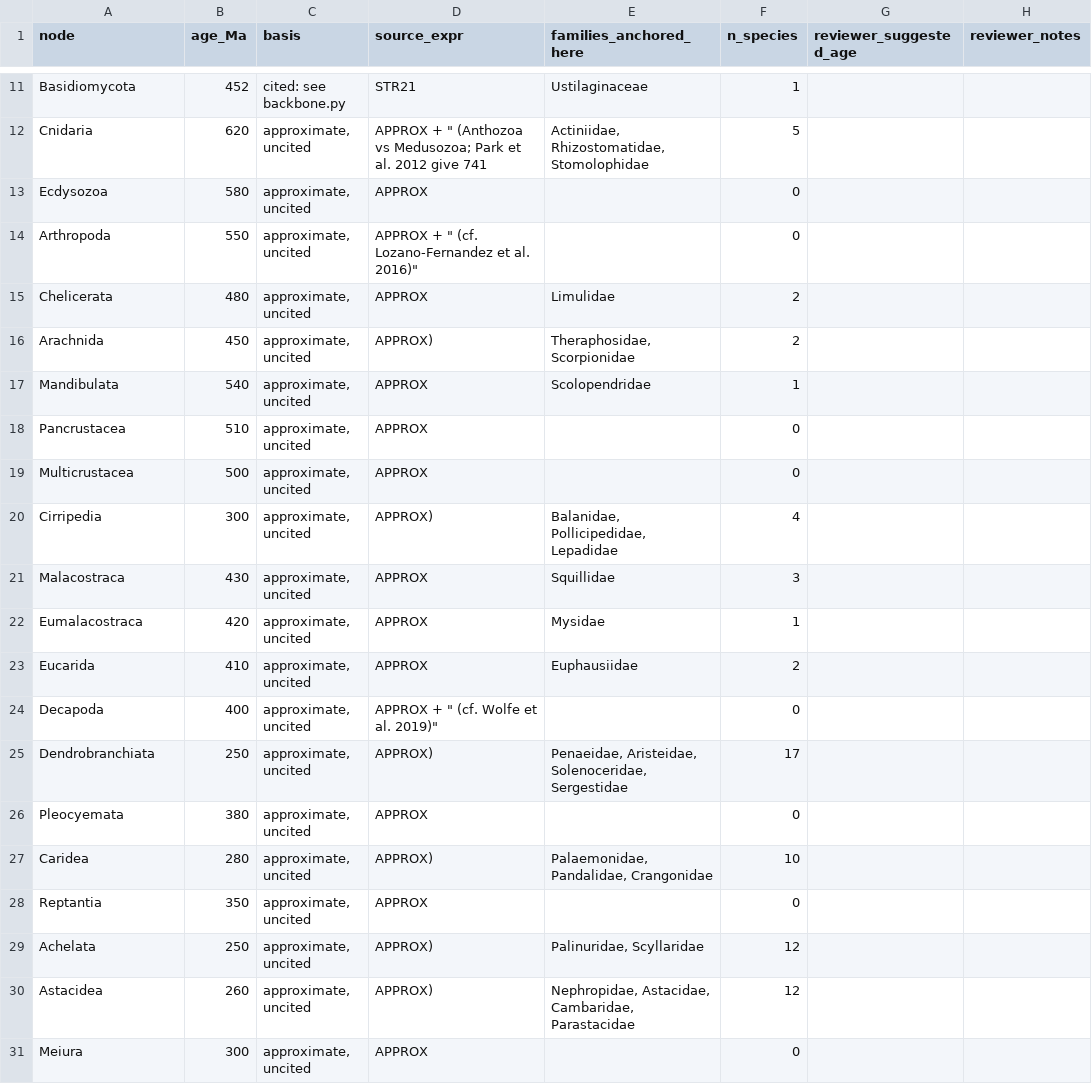
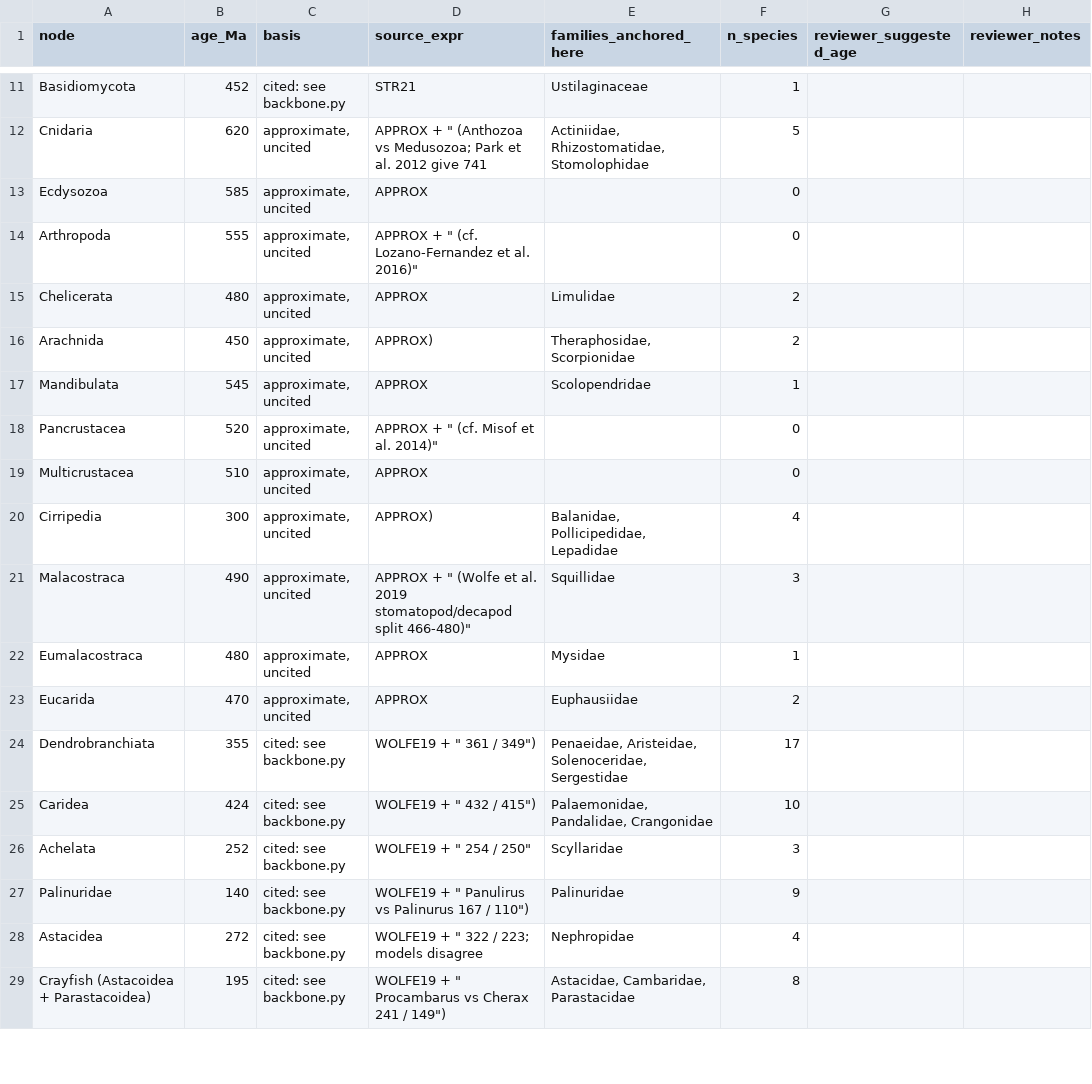
Before and after one commit to mjhickerson/phyloplate, a CSV file: curation/node_review_open.csv, drawn as a sheet; only a part is shown, gaps mark what is left out; the diff covers the shown part only.

Commit message:
Open tree v0.4: decapod nodes dated from Wolfe et al. 2019

```diff
--- a/curation/node_review_open.csv
+++ b/curation/node_review_open.csv
@@ -12,20 +12,18 @@ Basidiomycota,452,cited: see backbone.py,STR21,Ustilaginaceae,1,,
 Cnidaria,620,"approximate, uncited","APPROX + "" (Anthozoa vs Medusozoa; Park et al. 2012 give 741","Actiniidae, Rhizostomatidae, Stomolophidae",5,,
-Ecdysozoa,580,"approximate, uncited",APPROX,,0,,
-Arthropoda,550,"approximate, uncited","APPROX + "" (cf. Lozano-Fernandez et al. 2016)""",,0,,
+Ecdysozoa,585,"approximate, uncited",APPROX,,0,,
+Arthropoda,555,"approximate, uncited","APPROX + "" (cf. Lozano-Fernandez et al. 2016)""",,0,,
 Chelicerata,480,"approximate, uncited",APPROX,Limulidae,2,,
 Arachnida,450,"approximate, uncited",APPROX),"Theraphosidae, Scorpionidae",2,,
-Mandibulata,540,"approximate, uncited",APPROX,Scolopendridae,1,,
-Pancrustacea,510,"approximate, uncited",APPROX,,0,,
-Multicrustacea,500,"approximate, uncited",APPROX,,0,,
+Mandibulata,545,"approximate, uncited",APPROX,Scolopendridae,1,,
+Pancrustacea,520,"approximate, uncited","APPROX + "" (cf. Misof et al. 2014)""",,0,,
+Multicrustacea,510,"approximate, uncited",APPROX,,0,,
 Cirripedia,300,"approximate, uncited",APPROX),"Balanidae, Pollicipedidae, Lepadidae",4,,
-Malacostraca,430,"approximate, uncited",APPROX,Squillidae,3,,
-Eumalacostraca,420,"approximate, uncited",APPROX,Mysidae,1,,
-Eucarida,410,"approximate, uncited",APPROX,Euphausiidae,2,,
-Decapoda,400,"approximate, uncited","APPROX + "" (cf. Wolfe et al. 2019)""",,0,,
-Dendrobranchiata,250,"approximate, uncited",APPROX),"Penaeidae, Aristeidae, Solenoceridae, Sergestidae",17,,
-Pleocyemata,380,"approximate, uncited",APPROX,,0,,
-Caridea,280,"approximate, uncited",APPROX),"Palaemonidae, Pandalidae, Crangonidae",10,,
-Reptantia,350,"approximate, uncited",APPROX,,0,,
-Achelata,250,"approximate, uncited",APPROX),"Palinuridae, Scyllaridae",12,,
-Astacidea,260,"approximate, uncited",APPROX),"Nephropidae, Astacidae, Cambaridae, Parastacidae",12,,
-Meiura,300,"approximate, uncited",APPROX,,0,,
+Malacostraca,490,"approximate, uncited","APPROX + "" (Wolfe et al. 2019 stomatopod/decapod split 466-480)""",Squillidae,3,,
+Eumalacostraca,480,"approximate, uncited",APPROX,Mysidae,1,,
+Eucarida,470,"approximate, uncited",APPROX,Euphausiidae,2,,
+Dendrobranchiata,355,cited: see backbone.py,"WOLFE19 + "" 361 / 349"")","Penaeidae, Aristeidae, Solenoceridae, Sergestidae",17,,
+Caridea,424,cited: see backbone.py,"WOLFE19 + "" 432 / 415"")","Palaemonidae, Pandalidae, Crangonidae",10,,
+Achelata,252,cited: see backbone.py,"WOLFE19 + "" 254 / 250""",Scyllaridae,3,,
+Palinuridae,140,cited: see backbone.py,"WOLFE19 + "" Panulirus vs Palinurus 167 / 110"")",Palinuridae,9,,
+Astacidea,272,cited: see backbone.py,"WOLFE19 + "" 322 / 223; models disagree",Nephropidae,4,,
+Crayfish (Astacoidea + Parastacoidea),195,cited: see backbone.py,"WOLFE19 + "" Procambarus vs Cherax 241 / 149"")","Astacidae, Cambaridae, Parastacidae",8,,
```
Also changed, not shown: 9 edited cells elsewhere in this file, tree/taxa.csv, 8 other files.
